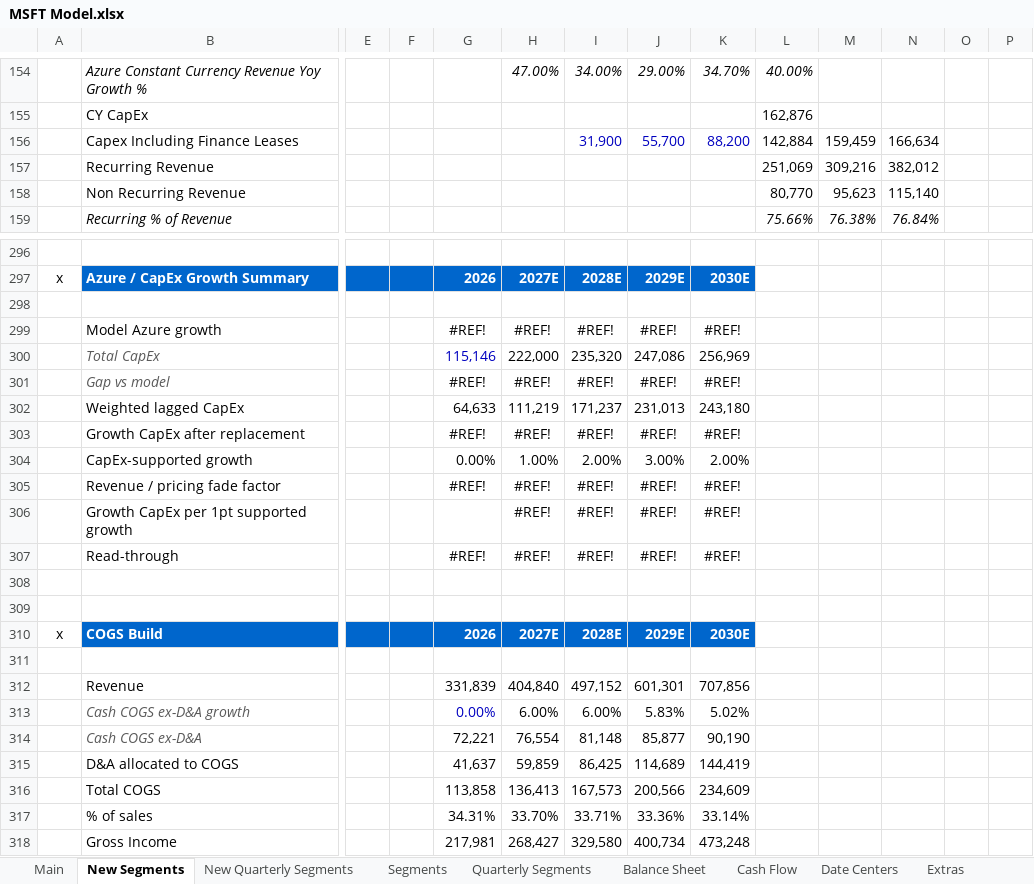
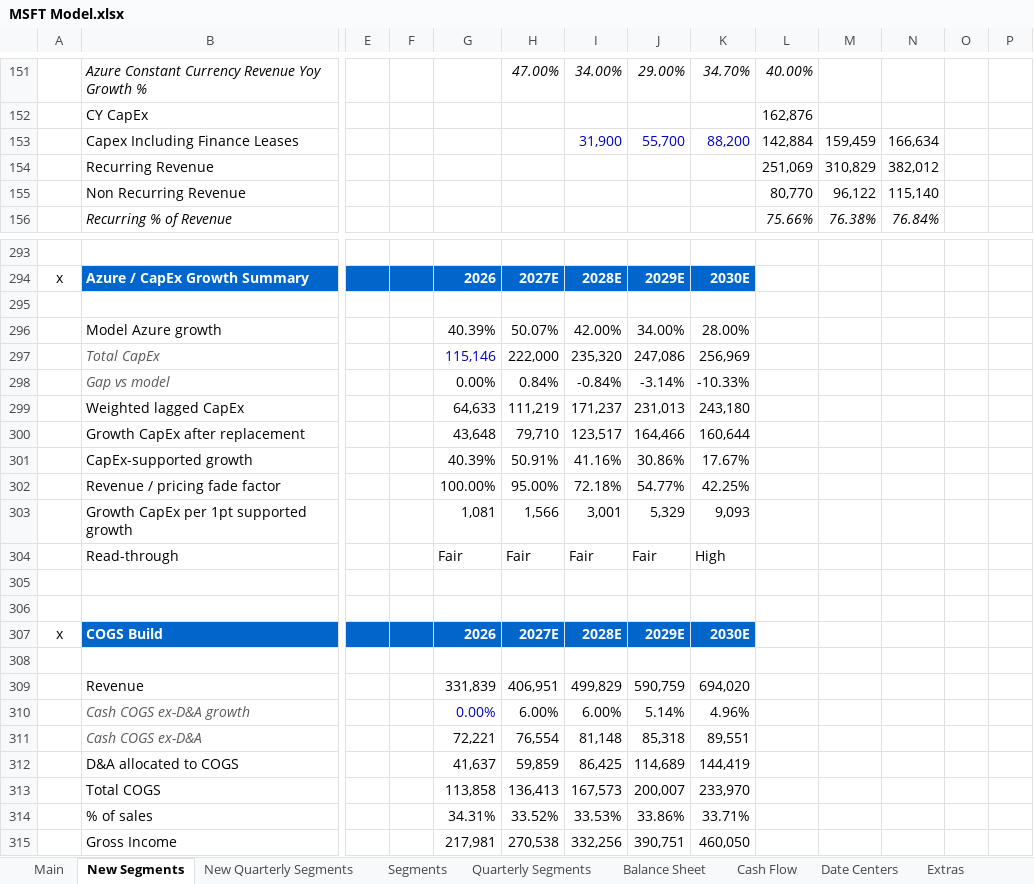
Before and after one commit to abigubi/financial-models, an Excel workbook: MSFT Model.xlsx, sheet New Segments, drawn as a sheet; only a part is shown, gaps mark what is left out; values as stored, in another font and other column widths than the file's, no borders; charts and pictures not drawn; removed rows and columns are numbered as before the commit, all else as after; rows hold the shown columns only; the diff covers the shown part only; the diff names each change by its address in the sheet, - before the commit and + after, or states it on an @@ line.

```diff
--- a/MSFT Model.xlsx (sheet New Segments)
+++ b/MSFT Model.xlsx (sheet New Segments)
-M154: 309,216
+M154: 310,829
-M155: 95,623
+M155: 96,122
-row 299:  | Model Azure growth |  |  | #REF! | #REF! | #REF! | #REF! | #REF!
+row 296:  | Model Azure growth |  |  | 40.39% | 50.07% | 42.00% | 34.00% | 28.00%
-row 301:  | Gap vs model |  |  | #REF! | #REF! | #REF! | #REF! | #REF!
+row 298:  | Gap vs model |  |  | 0.00% | 0.84% | -0.84% | -3.14% | -10.33%
-row 303:  | Growth CapEx after replacement |  |  | #REF! | #REF! | #REF! | #REF! | #REF!
-row 304:  | CapEx-supported growth |  |  | 0.00% | 1.00% | 2.00% | 3.00% | 2.00%
-row 305:  | Revenue / pricing fade factor |  |  | #REF! | #REF! | #REF! | #REF! | #REF!
-row 306:  | Growth CapEx per 1pt supported growth |  |  |  | #REF! | #REF! | #REF! | #REF!
-row 307:  | Read-through |  |  | #REF! | #REF! | #REF! | #REF! | #REF!
+row 300:  | Growth CapEx after replacement |  |  | 43,648 | 79,710 | 123,517 | 164,466 | 160,644
+row 301:  | CapEx-supported growth |  |  | 40.39% | 50.91% | 41.16% | 30.86% | 17.67%
+row 302:  | Revenue / pricing fade factor |  |  | 100.00% | 95.00% | 72.18% | 54.77% | 42.25%
+row 303:  | Growth CapEx per 1pt supported growth |  |  | 1,081 | 1,566 | 3,001 | 5,329 | 9,093
+row 304:  | Read-through |  |  | Fair | Fair | Fair | Fair | High
-row 312:  | Revenue |  |  | 331,839 | 404,840 | 497,152 | 601,301 | 707,856
+row 309:  | Revenue |  |  | 331,839 | 406,951 | 499,829 | 590,759 | 694,020
-J310: 5.83%
+J310: 5.14%
-K310: 5.02%
+K310: 4.96%
-J311: 85,877
+J311: 85,318
-K311: 90,190
+K311: 89,551
-J313: 200,566
+J313: 200,007
-K313: 234,609
+K313: 233,970
-H314: 33.70%
+H314: 33.52%
-I314: 33.71%
+I314: 33.53%
-J314: 33.36%
+J314: 33.86%
-K314: 33.14%
+K314: 33.71%
-H315: 268,427
+H315: 270,538
-I315: 329,580
+I315: 332,256
-J315: 400,734
+J315: 390,751
-K315: 473,248
+K315: 460,050
```
Also changed, not shown: 34 added rows, 37 removed rows, 146 edited cells and cell formats elsewhere in this sheet, sheet New Quarterly Segments, sheet Main, sheet Balance Sheet, sheet Extras, sheet Cash Flow, sheet Segments, 1 more sheet, formulas that keep their value, hidden cells, charts or pictures, Intc Model.xlsx.
